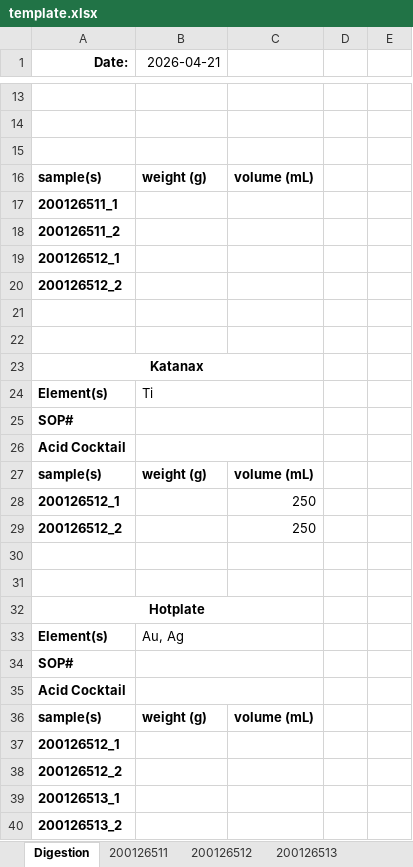
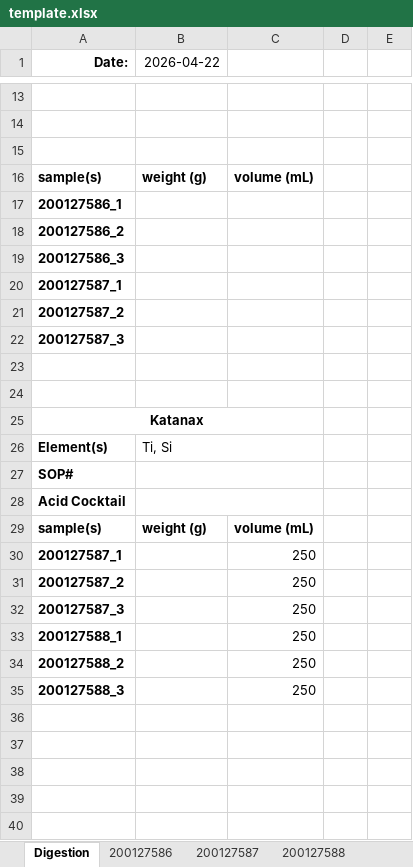
Before and after one commit to cvrl10/request_template, an Excel workbook: template.xlsx, sheet Digestion, drawn as a sheet; only a part is shown, gaps mark what is left out; values as stored, in another font and other column widths than the file's, no borders; removed rows and columns are numbered as before the commit, all else as after; the diff covers the shown part only; the diff names each change by its address in the sheet, - before the commit and + after, or states it on an @@ line.

```diff
--- a/template.xlsx (sheet Digestion)
+++ b/template.xlsx (sheet Digestion)
-sheet tab: 200126511
+sheet tab: 200127586
-sheet tab: 200126512
+sheet tab: 200127587
-sheet tab: 200126513
+sheet tab: 200127588
-B1: 2026-04-21
+B1: 2026-04-22
-A17 (Date:): 200126511_1
+A17 (Date:): 200127586_1
-A18 (Date:): 200126511_2
+A18 (Date:): 200127586_2
-A19 (Date:): 200126512_1
+A19 (Date:): 200127586_3
-A20 (Date:): 200126512_2
+A20 (Date:): 200127587_1
+row 21: 200127587_2
+row 22: 200127587_3
-B26 (2026-04-22): Ti
+B26 (2026-04-22): Ti, Si
-A30 (Date:): 200126512_1
+A30 (Date:): 200127587_1
-A31 (Date:): 200126512_2
+A31 (Date:): 200127587_2
-row 32: (empty)
+row 32: 200127587_3 |  | 250
-row 33: (empty)
+row 33: 200127588_1 |  | 250
-row 32: Hotplate
-row 33: Element(s) | Au, Ag
-row 34: SOP#
-row 35: Acid Cocktail
-row 36: sample(s) | weight (g) | volume (mL)
-row 37: 200126512_1
-row 38: 200126512_2
-row 39: 200126513_1
-row 40: 200126513_2
+row 34: 200127588_2 |  | 250
+row 35: 200127588_3 |  | 250
```
Also changed, not shown: 1 edited cell elsewhere in this sheet, sheet 200127587, sheet 200127586, sheet 200127588, formulas that keep their value, 2 other files.
